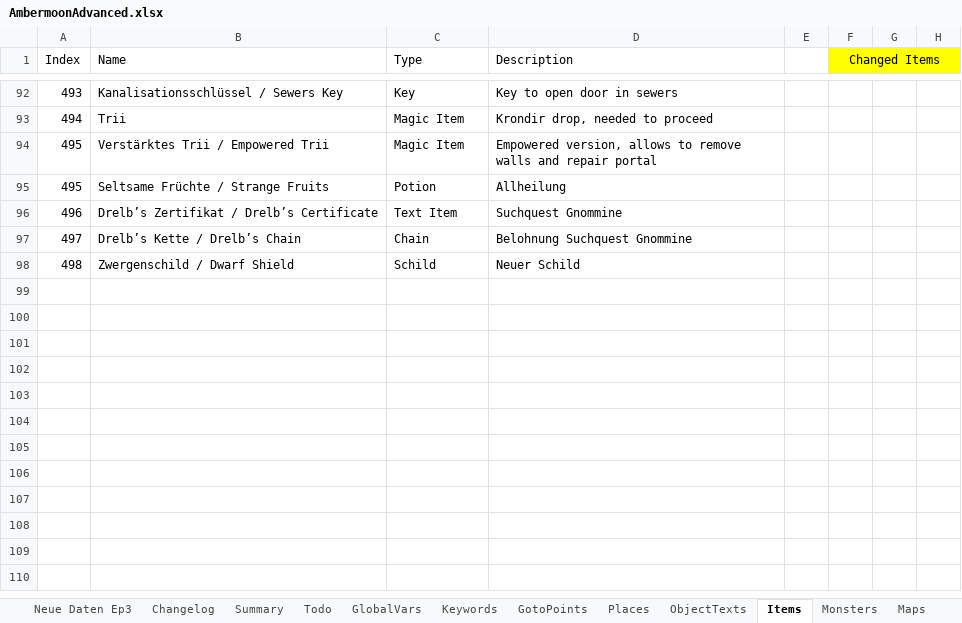
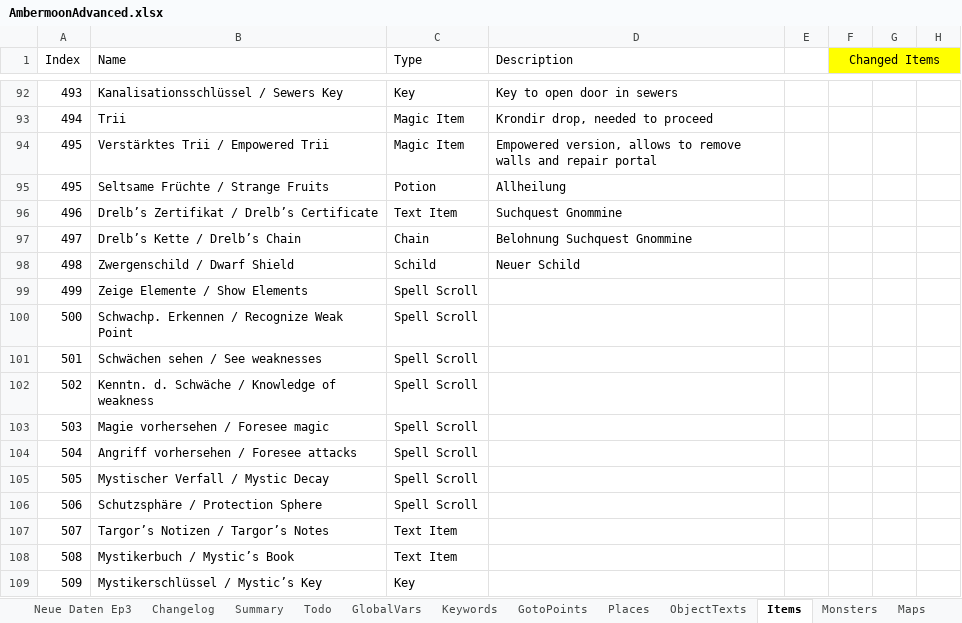
Before and after one commit to Pyrdacor/Ambermoon-Advanced, an Excel workbook: AmbermoonAdvanced.xlsx, sheet Items, drawn as a sheet; only a part is shown, gaps mark what is left out; values as stored, in another font and other column widths than the file's, no borders; the diff names each change by its address in the sheet, - before the commit and + after, or states it on an @@ line.

```diff
--- a/AmbermoonAdvanced.xlsx (sheet Items)
+++ b/AmbermoonAdvanced.xlsx (sheet Items)
+row 99: 499 | Zeige Elemente / Show Elements | Spell Scroll
+row 100: 500 | Schwachp. Erkennen / Recognize Weak Point | Spell Scroll
+row 101: 501 | Schwächen sehen / See weaknesses | Spell Scroll
+row 102: 502 | Kenntn. d. Schwäche / Knowledge of weakness | Spell Scroll
+row 103: 503 | Magie vorhersehen / Foresee magic | Spell Scroll
+row 104: 504 | Angriff vorhersehen / Foresee attacks | Spell Scroll
+row 105: 505 | Mystischer Verfall / Mystic Decay | Spell Scroll
+row 106: 506 | Schutzsphäre / Protection Sphere | Spell Scroll
+row 107: 507 | Targor’s Notizen / Targor’s Notes | Text Item
+row 108: 508 | Mystikerbuch / Mystic’s Book | Text Item
+row 109: 509 | Mystikerschlüssel / Mystic’s Key | Key
```
Also changed, not shown: sheet Maps, sheet Chests, sheet Name Ideas, sheet Todo, sheet GlobalVars, other sheet tabs, 34 other files.
